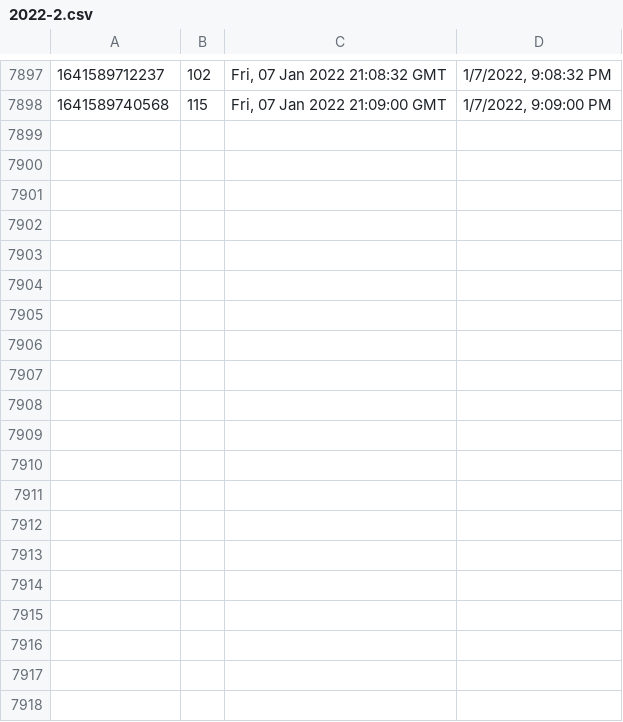
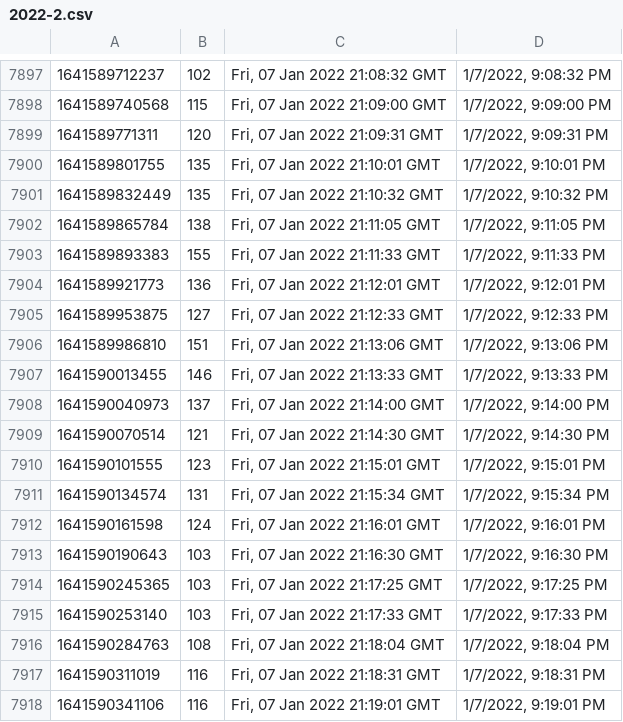
Before and after one commit to starwalker00/ethgasfee-data, a CSV file: data/2022-2.csv, drawn as a sheet; only a part is shown, gaps mark what is left out.

Commit message:
add data

```diff
--- a/data/2022-2.csv
+++ b/data/2022-2.csv
@@ -7898 +7898,21 @@
 1641589740568,115,"Fri, 07 Jan 2022 21:09:00 GMT","1/7/2022, 9:09:00 PM"
+1641589771311,120,"Fri, 07 Jan 2022 21:09:31 GMT","1/7/2022, 9:09:31 PM"
+1641589801755,135,"Fri, 07 Jan 2022 21:10:01 GMT","1/7/2022, 9:10:01 PM"
+1641589832449,135,"Fri, 07 Jan 2022 21:10:32 GMT","1/7/2022, 9:10:32 PM"
+1641589865784,138,"Fri, 07 Jan 2022 21:11:05 GMT","1/7/2022, 9:11:05 PM"
+1641589893383,155,"Fri, 07 Jan 2022 21:11:33 GMT","1/7/2022, 9:11:33 PM"
+1641589921773,136,"Fri, 07 Jan 2022 21:12:01 GMT","1/7/2022, 9:12:01 PM"
+1641589953875,127,"Fri, 07 Jan 2022 21:12:33 GMT","1/7/2022, 9:12:33 PM"
+1641589986810,151,"Fri, 07 Jan 2022 21:13:06 GMT","1/7/2022, 9:13:06 PM"
+1641590013455,146,"Fri, 07 Jan 2022 21:13:33 GMT","1/7/2022, 9:13:33 PM"
+1641590040973,137,"Fri, 07 Jan 2022 21:14:00 GMT","1/7/2022, 9:14:00 PM"
+1641590070514,121,"Fri, 07 Jan 2022 21:14:30 GMT","1/7/2022, 9:14:30 PM"
+1641590101555,123,"Fri, 07 Jan 2022 21:15:01 GMT","1/7/2022, 9:15:01 PM"
+1641590134574,131,"Fri, 07 Jan 2022 21:15:34 GMT","1/7/2022, 9:15:34 PM"
+1641590161598,124,"Fri, 07 Jan 2022 21:16:01 GMT","1/7/2022, 9:16:01 PM"
+1641590190643,103,"Fri, 07 Jan 2022 21:16:30 GMT","1/7/2022, 9:16:30 PM"
+1641590245365,103,"Fri, 07 Jan 2022 21:17:25 GMT","1/7/2022, 9:17:25 PM"
+1641590253140,103,"Fri, 07 Jan 2022 21:17:33 GMT","1/7/2022, 9:17:33 PM"
+1641590284763,108,"Fri, 07 Jan 2022 21:18:04 GMT","1/7/2022, 9:18:04 PM"
+1641590311019,116,"Fri, 07 Jan 2022 21:18:31 GMT","1/7/2022, 9:18:31 PM"
+1641590341106,116,"Fri, 07 Jan 2022 21:19:01 GMT","1/7/2022, 9:19:01 PM"
```
Also changed, not shown: 1 other file.
